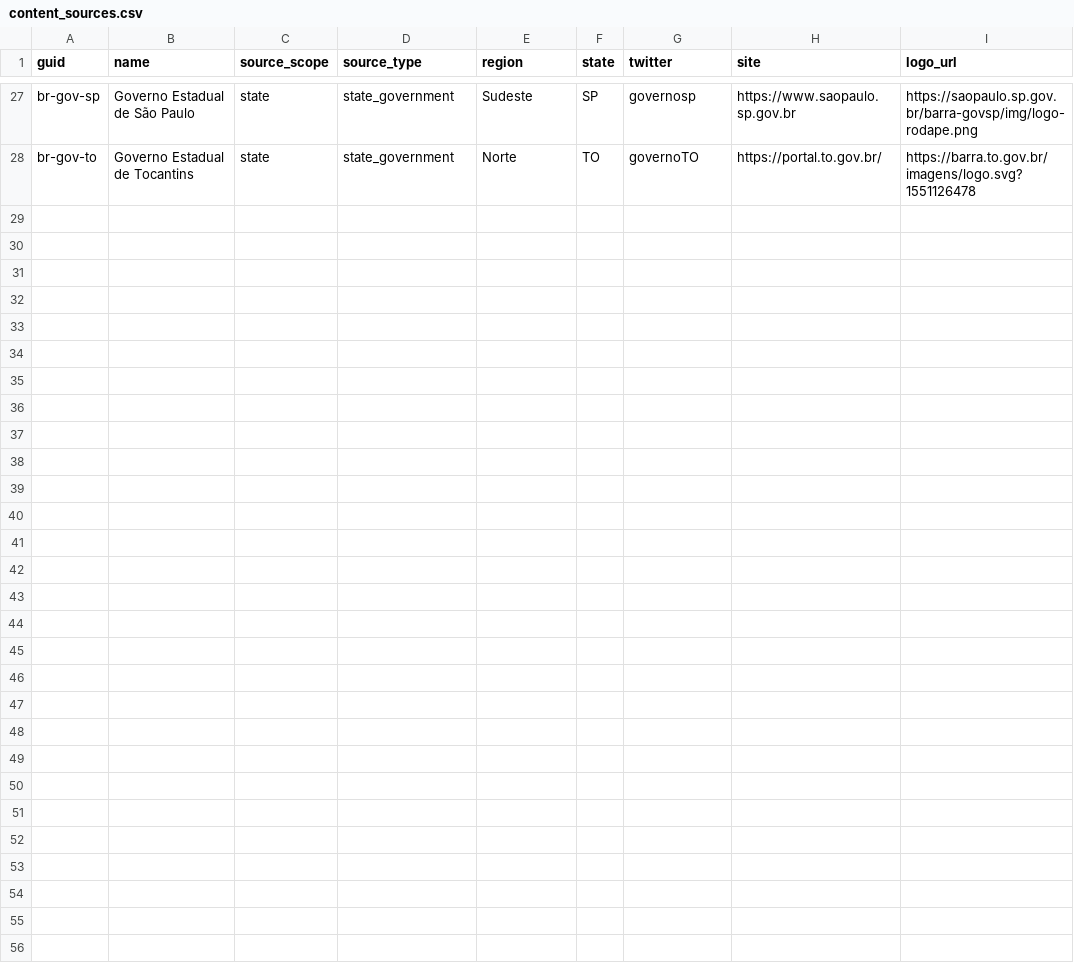
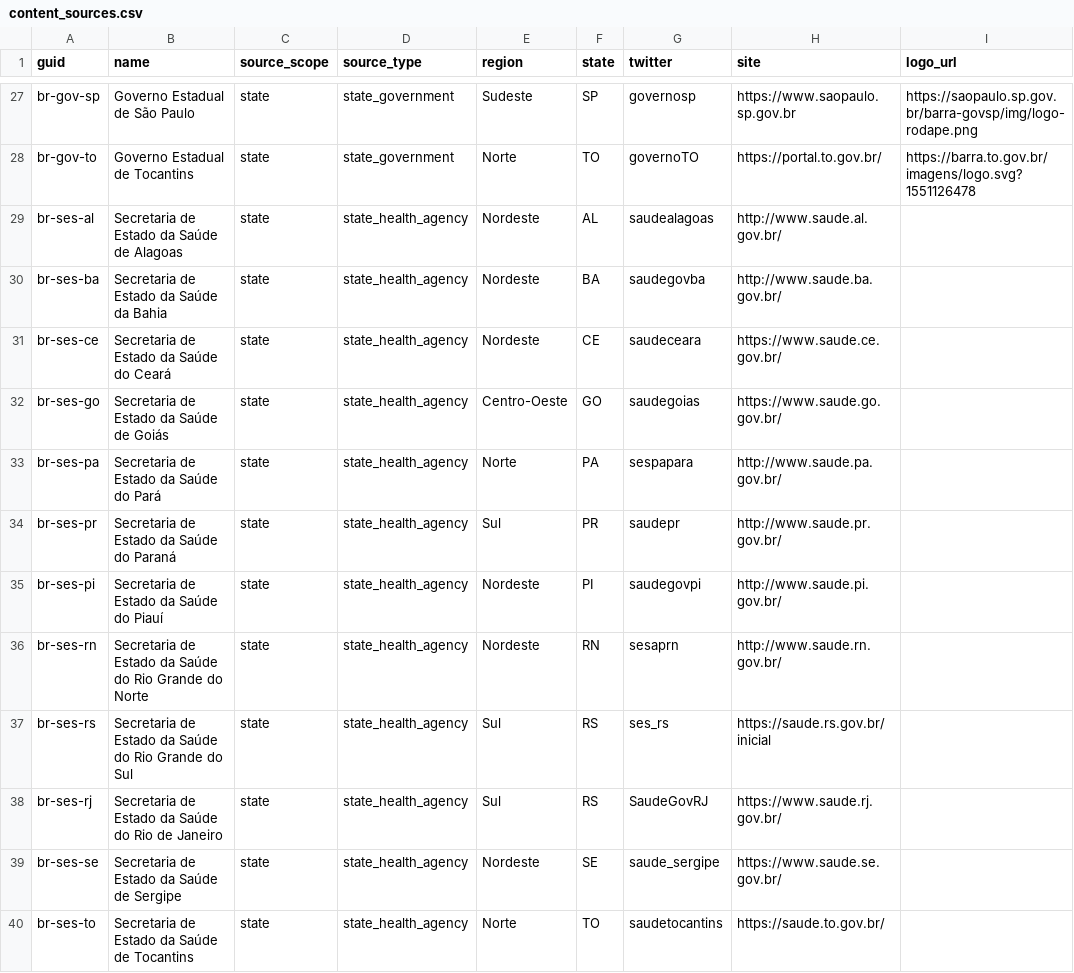
Before and after one commit to fgrehm/covid19br-pub, a CSV file: db/seeds/content_sources.csv, drawn as a sheet; only a part is shown, gaps mark what is left out.

Commit message:
Add content sources for health agencies

```diff
--- a/db/seeds/content_sources.csv
+++ b/db/seeds/content_sources.csv
@@ -28 +28,13 @@ br-gov-sp,Governo Estadual de São Paulo,state,state_government,Sudeste,SP,gover
 br-gov-to,Governo Estadual de Tocantins,state,state_government,Norte,TO,governoTO,https://portal.to.gov.br/,https://barra.to.gov.br/imagens/logo.svg?1551126478
+br-ses-al,Secretaria de Estado da Saúde de Alagoas,state,state_health_agency,Nordeste,AL,saudealagoas,http://www.saude.al.gov.br/,
+br-ses-ba,Secretaria de Estado da Saúde da Bahia,state,state_health_agency,Nordeste,BA,saudegovba,http://www.saude.ba.gov.br/,
+br-ses-ce,Secretaria de Estado da Saúde do Ceará,state,state_health_agency,Nordeste,CE,saudeceara,https://www.saude.ce.gov.br/,
+br-ses-go,Secretaria de Estado da Saúde de Goiás,state,state_health_agency,Centro-Oeste,GO,saudegoias,https://www.saude.go.gov.br/,
+br-ses-pa,Secretaria de Estado da Saúde do Pará,state,state_health_agency,Norte,PA,sespapara,http://www.saude.pa.gov.br/,
+br-ses-pr,Secretaria de Estado da Saúde do Paraná,state,state_health_agency,Sul,PR,saudepr,http://www.saude.pr.gov.br/,
+br-ses-pi,Secretaria de Estado da Saúde do Piauí,state,state_health_agency,Nordeste,PI,saudegovpi,http://www.saude.pi.gov.br/,
+br-ses-rn,Secretaria de Estado da Saúde do Rio Grande do Norte,state,state_health_agency,Nordeste,RN,sesaprn,http://www.saude.rn.gov.br/,
+br-ses-rs,Secretaria de Estado da Saúde do Rio Grande do Sul,state,state_health_agency,Sul,RS,ses_rs,https://saude.rs.gov.br/inicial,
+br-ses-rj,Secretaria de Estado da Saúde do Rio de Janeiro,state,state_health_agency,Sul,RS,SaudeGovRJ,https://www.saude.rj.gov.br/,
+br-ses-se,Secretaria de Estado da Saúde de Sergipe,state,state_health_agency,Nordeste,SE,saude_sergipe,https://www.saude.se.gov.br/,
+br-ses-to,Secretaria de Estado da Saúde de Tocantins,state,state_health_agency,Norte,TO,saudetocantins,https://saude.to.gov.br/,
```
